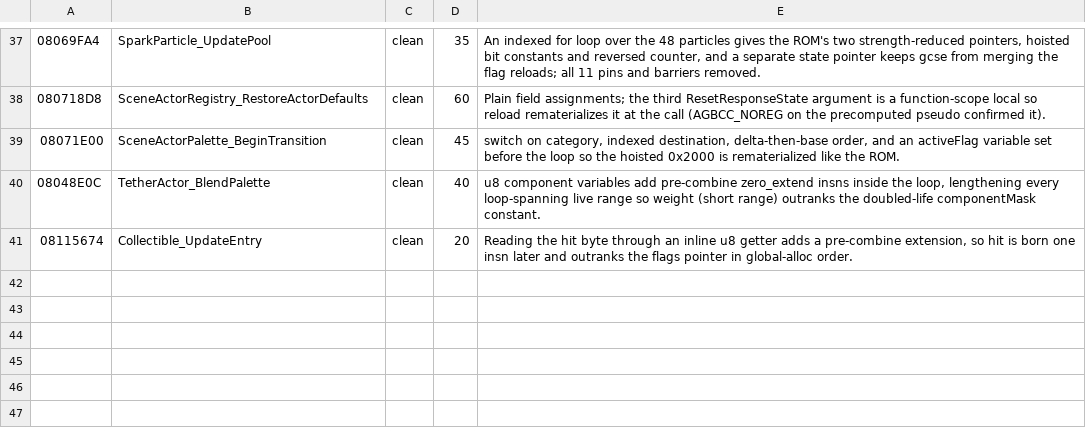
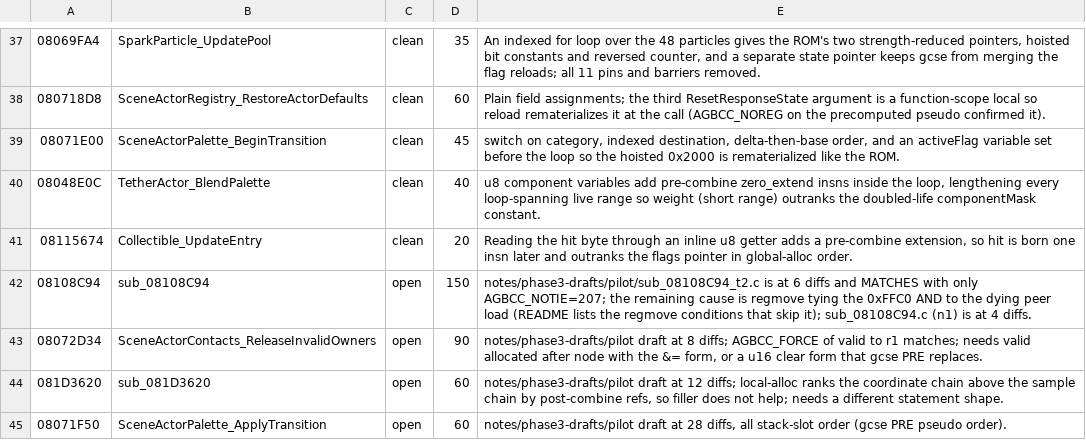
Before and after one commit to moozilla/boktai3-decomp, a TSV file: notes/pilot/depin-slim-2.tsv, drawn as a sheet; only a part is shown, gaps mark what is left out.

```diff
--- a/notes/pilot/depin-slim-2.tsv
+++ b/notes/pilot/depin-slim-2.tsv
@@ -41 +41,5 @@
 08115674	Collectible_UpdateEntry	clean	20	Reading the hit byte through an inline u8 getter adds a pre-combine extension, so hit is born one insn later and outranks the flags pointer in global-alloc order.
+08108C94	sub_08108C94	open	150	notes/phase3-drafts/pilot/sub_08108C94_t2.c is at 6 diffs and MATCHES with only AGBCC_NOTIE=207; the remaining cause is regmove tying the 0xFFC0 AND to the dying peer load (README lists the regmove conditions that skip it); sub_08108C94.c (n1) is at 4 diffs.
+08072D34	SceneActorContacts_ReleaseInvalidOwners	open	90	notes/phase3-drafts/pilot draft at 8 diffs; AGBCC_FORCE of valid to r1 matches; needs valid allocated after node with the &= form, or a u16 clear form that gcse PRE replaces.
+081D3620	sub_081D3620	open	60	notes/phase3-drafts/pilot draft at 12 diffs; local-alloc ranks the coordinate chain above the sample chain by post-combine refs, so filler does not help; needs a different statement shape.
+08071F50	SceneActorPalette_ApplyTransition	open	60	notes/phase3-drafts/pilot draft at 28 diffs, all stack-slot order (gcse PRE pseudo order).
```
